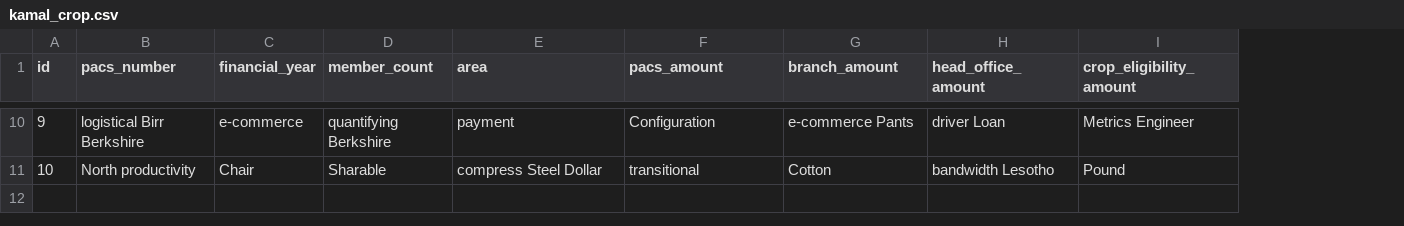
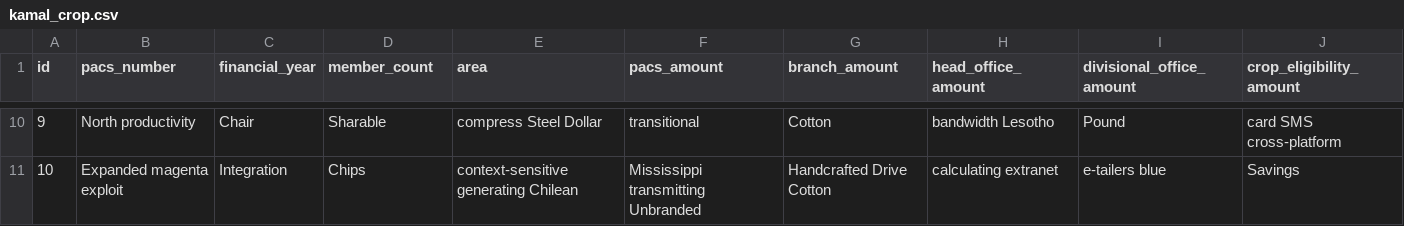
Before and after one commit to DesaiJagdeep/cbsmiddleware, a CSV file: src/main/resources/config/liquibase/fake-data/kamal_crop.csv, drawn as a sheet; only a part is shown, gaps mark what is left out; addresses are those after the commit; the diff covers the shown part only; the diff names each change by its address in the sheet, - before the commit and + after, or states it on an @@ line.

Commit message:
divisionalOfficeAmount added in kamalCrop

```diff
--- a/src/main/resources/config/liquibase/fake-data/kamal_crop.csv
+++ b/src/main/resources/config/liquibase/fake-data/kamal_crop.csv
+column I (divisional_office_amount), rows 10-11: Pound | e-tailers blue
-B10 (pacs_number): logistical Birr Berkshire
+B10 (pacs_number): North productivity
-C10 (financial_year): e-commerce
+C10 (financial_year): Chair
-D10 (member_count): quantifying Berkshire
+D10 (member_count): Sharable
-E10 (area): payment
+E10 (area): compress Steel Dollar
-F10 (pacs_amount): Configuration
+F10 (pacs_amount): transitional
-G10 (branch_amount): e-commerce Pants
+G10 (branch_amount): Cotton
-H10 (head_office_amount): driver Loan
+H10 (head_office_amount): bandwidth Lesotho
-J10 (crop_eligibility_amount): Metrics Engineer
+J10 (crop_eligibility_amount): card SMS cross-platform
-B11 (pacs_number): North productivity
+B11 (pacs_number): Expanded magenta exploit
-C11 (financial_year): Chair
+C11 (financial_year): Integration
-D11 (member_count): Sharable
+D11 (member_count): Chips
-E11 (area): compress Steel Dollar
+E11 (area): context-sensitive generating Chilean
-F11 (pacs_amount): transitional
+F11 (pacs_amount): Mississippi transmitting Unbranded
-G11 (branch_amount): Cotton
+G11 (branch_amount): Handcrafted Drive Cotton
-H11 (head_office_amount): bandwidth Lesotho
+H11 (head_office_amount): calculating extranet
-J11 (crop_eligibility_amount): Pound
+J11 (crop_eligibility_amount): Savings
```
Also changed, not shown: 57 edited cells elsewhere in this file, 15 other files.
